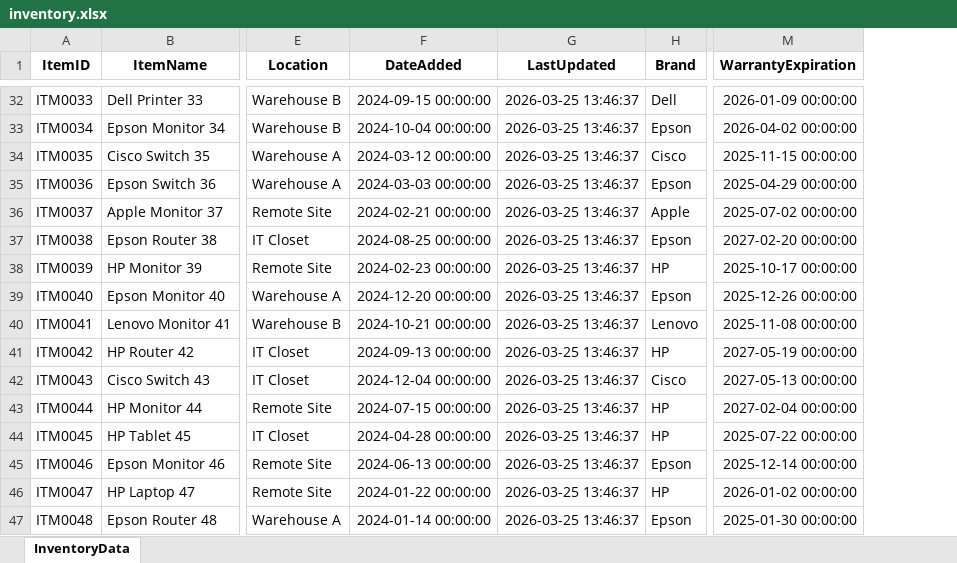
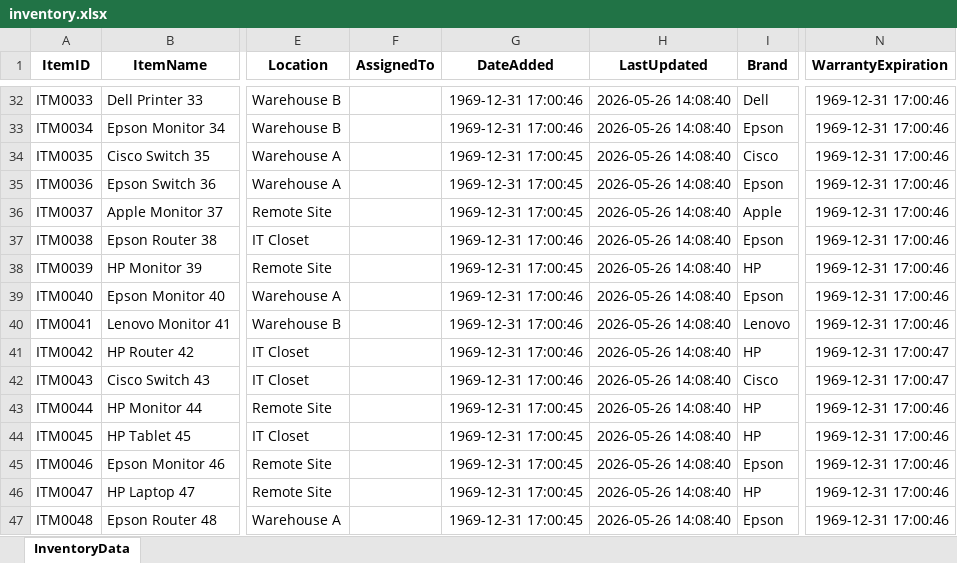
Before and after one commit to afarbrook/Inventory-System-CRM, an Excel workbook: data/inventory.xlsx, sheet InventoryData, drawn as a sheet; only a part is shown, gaps mark what is left out; values as stored, in another font and other column widths than the file's, no borders; addresses are those after the commit; the diff covers the shown part only; the diff names each change by its address in the sheet, - before the commit and + after, or states it on an @@ line.

```diff
--- a/data/inventory.xlsx (sheet InventoryData)
+++ b/data/inventory.xlsx (sheet InventoryData)
+column F (AssignedTo), empty
-G32 (DateAdded): 2024-09-15 00:00:00
+G32 (DateAdded): 1969-12-31 17:00:46
-H32:H47 (LastUpdated): 2026-03-25 13:46:37
+H32:H47 (LastUpdated): 2026-05-26 14:08:40
-N32 (WarrantyExpiration): 2026-01-09 00:00:00
+N32 (WarrantyExpiration): 1969-12-31 17:00:46
-G33 (DateAdded): 2024-10-04 00:00:00
+G33 (DateAdded): 1969-12-31 17:00:46
-N33 (WarrantyExpiration): 2026-04-02 00:00:00
+N33 (WarrantyExpiration): 1969-12-31 17:00:46
-G34 (DateAdded): 2024-03-12 00:00:00
+G34 (DateAdded): 1969-12-31 17:00:45
-N34 (WarrantyExpiration): 2025-11-15 00:00:00
+N34 (WarrantyExpiration): 1969-12-31 17:00:46
-G35 (DateAdded): 2024-03-03 00:00:00
+G35 (DateAdded): 1969-12-31 17:00:45
-N35 (WarrantyExpiration): 2025-04-29 00:00:00
+N35 (WarrantyExpiration): 1969-12-31 17:00:46
-G36 (DateAdded): 2024-02-21 00:00:00
+G36 (DateAdded): 1969-12-31 17:00:45
-N36 (WarrantyExpiration): 2025-07-02 00:00:00
+N36 (WarrantyExpiration): 1969-12-31 17:00:46
-G37 (DateAdded): 2024-08-25 00:00:00
+G37 (DateAdded): 1969-12-31 17:00:46
-N37 (WarrantyExpiration): 2027-02-20 00:00:00
+N37 (WarrantyExpiration): 1969-12-31 17:00:46
-G38 (DateAdded): 2024-02-23 00:00:00
+G38 (DateAdded): 1969-12-31 17:00:45
-N38 (WarrantyExpiration): 2025-10-17 00:00:00
+N38 (WarrantyExpiration): 1969-12-31 17:00:46
-G39 (DateAdded): 2024-12-20 00:00:00
+G39 (DateAdded): 1969-12-31 17:00:46
-N39 (WarrantyExpiration): 2025-12-26 00:00:00
+N39 (WarrantyExpiration): 1969-12-31 17:00:46
-G40 (DateAdded): 2024-10-21 00:00:00
+G40 (DateAdded): 1969-12-31 17:00:46
-N40 (WarrantyExpiration): 2025-11-08 00:00:00
+N40 (WarrantyExpiration): 1969-12-31 17:00:46
-G41 (DateAdded): 2024-09-13 00:00:00
+G41 (DateAdded): 1969-12-31 17:00:46
-N41 (WarrantyExpiration): 2027-05-19 00:00:00
+N41 (WarrantyExpiration): 1969-12-31 17:00:47
-G42 (DateAdded): 2024-12-04 00:00:00
+G42 (DateAdded): 1969-12-31 17:00:46
-N42 (WarrantyExpiration): 2027-05-13 00:00:00
+N42 (WarrantyExpiration): 1969-12-31 17:00:47
-G43 (DateAdded): 2024-07-15 00:00:00
+G43 (DateAdded): 1969-12-31 17:00:45
-N43 (WarrantyExpiration): 2027-02-04 00:00:00
+N43 (WarrantyExpiration): 1969-12-31 17:00:46
-G44 (DateAdded): 2024-04-28 00:00:00
+G44 (DateAdded): 1969-12-31 17:00:45
-N44 (WarrantyExpiration): 2025-07-22 00:00:00
+N44 (WarrantyExpiration): 1969-12-31 17:00:46
-G45 (DateAdded): 2024-06-13 00:00:00
+G45 (DateAdded): 1969-12-31 17:00:45
-N45 (WarrantyExpiration): 2025-12-14 00:00:00
+N45 (WarrantyExpiration): 1969-12-31 17:00:46
-G46 (DateAdded): 2024-01-22 00:00:00
+G46 (DateAdded): 1969-12-31 17:00:45
-N46 (WarrantyExpiration): 2026-01-02 00:00:00
+N46 (WarrantyExpiration): 1969-12-31 17:00:46
-G47 (DateAdded): 2024-01-14 00:00:00
+G47 (DateAdded): 1969-12-31 17:00:45
-N47 (WarrantyExpiration): 2025-01-30 00:00:00
+N47 (WarrantyExpiration): 1969-12-31 17:00:46
```
Also changed, not shown: 1 added row and 98 edited cells elsewhere in this sheet, data/AuditLog.xlsx, 13 other files.
